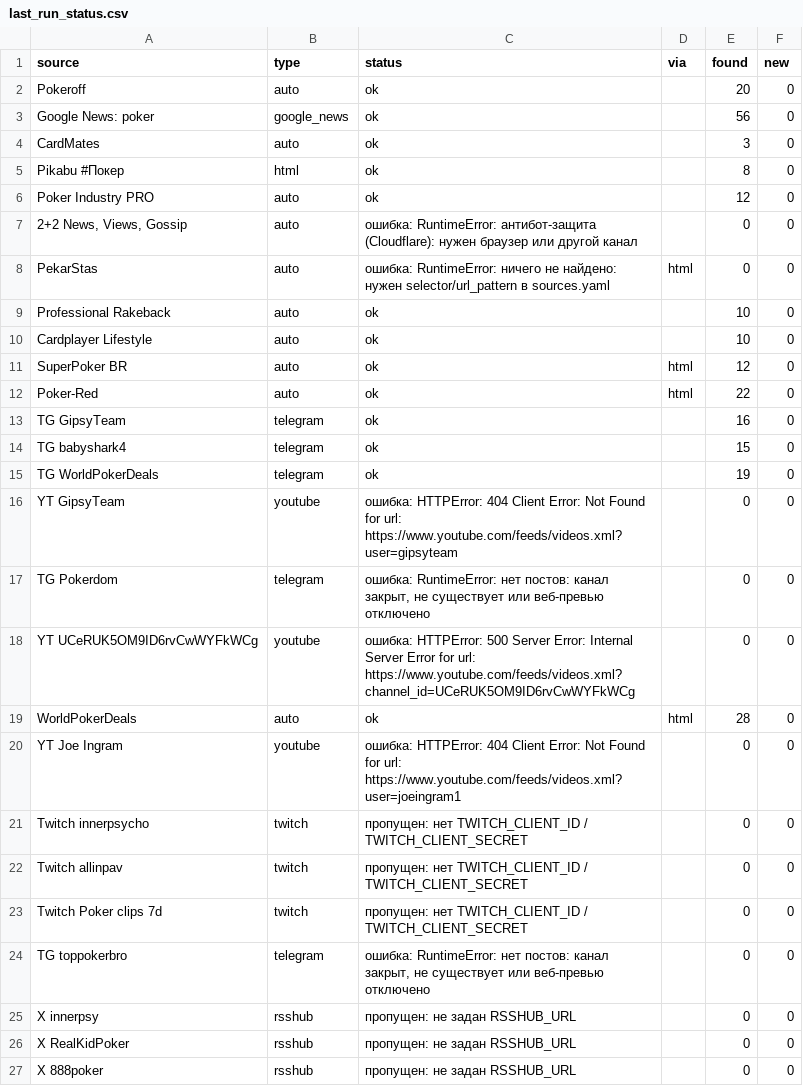
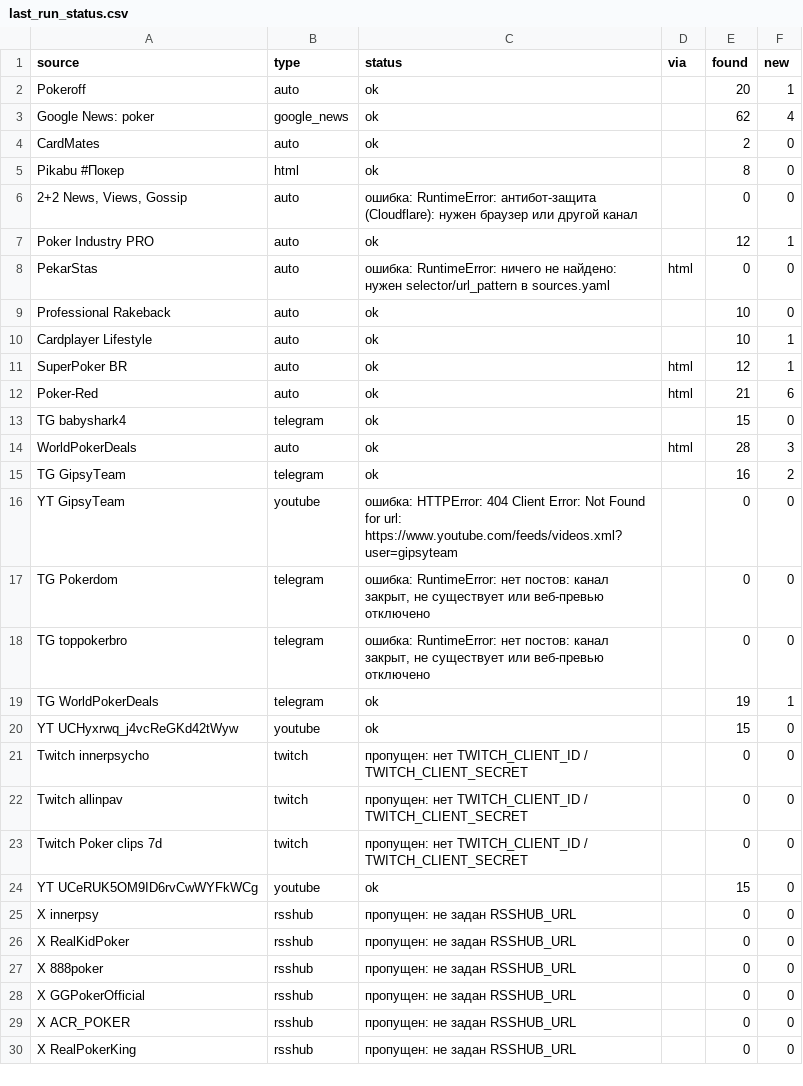
Before and after one commit to marta702/pokeroff-news, a CSV file: out/last_run_status.csv, drawn as a sheet; only a part is shown; the shorter side is filled out with more unchanged rows; the diff covers the shown part only.

```diff
--- a/out/last_run_status.csv
+++ b/out/last_run_status.csv
@@ -1,21 +1,21 @@
 source,type,status,via,found,new
-Pokeroff,auto,ok,,20,0
-Google News: poker,google_news,ok,,56,0
-CardMates,auto,ok,,3,0
+Pokeroff,auto,ok,,20,1
+Google News: poker,google_news,ok,,62,4
+CardMates,auto,ok,,2,0
 Pikabu #Покер,html,ok,,8,0
-Poker Industry PRO,auto,ok,,12,0
 "2+2 News, Views, Gossip",auto,ошибка: RuntimeError: антибот-защита (Cloudflare): нужен браузер или другой канал,,0,0
+Poker Industry PRO,auto,ok,,12,1
 PekarStas,auto,ошибка: RuntimeError: ничего не найдено: нужен selector/url_pattern в sources.yaml,html,0,0
 Professional Rakeback,auto,ok,,10,0
-Cardplayer Lifestyle,auto,ok,,10,0
-SuperPoker BR,auto,ok,html,12,0
-Poker-Red,auto,ok,html,22,0
-TG GipsyTeam,telegram,ok,,16,0
+Cardplayer Lifestyle,auto,ok,,10,1
+SuperPoker BR,auto,ok,html,12,1
+Poker-Red,auto,ok,html,21,6
 TG babyshark4,telegram,ok,,15,0
-TG WorldPokerDeals,telegram,ok,,19,0
+WorldPokerDeals,auto,ok,html,28,3
+TG GipsyTeam,telegram,ok,,16,2
 YT GipsyTeam,youtube,ошибка: HTTPError: 404 Client Error: Not Found for url: https://www.youtube.com/feeds/videos.xml?user=gipsyteam,,0,0
 TG Pokerdom,telegram,"ошибка: RuntimeError: нет постов: канал закрыт, не существует или веб-превью отключено",,0,0
-YT UCeRUK5OM9ID6rvCwWYFkWCg,youtube,ошибка: HTTPError: 500 Server Error: Internal Server Error for url: https://www.youtube.com/feeds/videos.xml?channel_id=UCeRUK5OM9ID6rvCwWYFkWCg,,0,0
-WorldPokerDeals,auto,ok,html,28,0
-YT Joe Ingram,youtube,ошибка: HTTPError: 404 Client Error: Not Found for url: https://www.youtube.com/feeds/videos.xml?user=joeingram1,,0,0
+TG toppokerbro,telegram,"ошибка: RuntimeError: нет постов: канал закрыт, не существует или веб-превью отключено",,0,0
+TG WorldPokerDeals,telegram,ok,,19,1
+YT UCHyxrwq_j4vcReGKd42tWyw,youtube,ok,,15,0
 Twitch innerpsycho,twitch,пропущен: нет TWITCH_CLIENT_ID / TWITCH_CLIENT_SECRET,,0,0
@@ -23,3 +23,3 @@ Twitch allinpav,twitch,пропущен: нет TWITCH_CLIENT_ID / TWITCH_CLIENT
 Twitch Poker clips 7d,twitch,пропущен: нет TWITCH_CLIENT_ID / TWITCH_CLIENT_SECRET,,0,0
-TG toppokerbro,telegram,"ошибка: RuntimeError: нет постов: канал закрыт, не существует или веб-превью отключено",,0,0
+YT UCeRUK5OM9ID6rvCwWYFkWCg,youtube,ok,,15,0
 X innerpsy,rsshub,пропущен: не задан RSSHUB_URL,,0,0
```
Also changed, not shown: 2 added rows, 2 removed rows and 4 edited cells elsewhere in this file, 2 other files.
